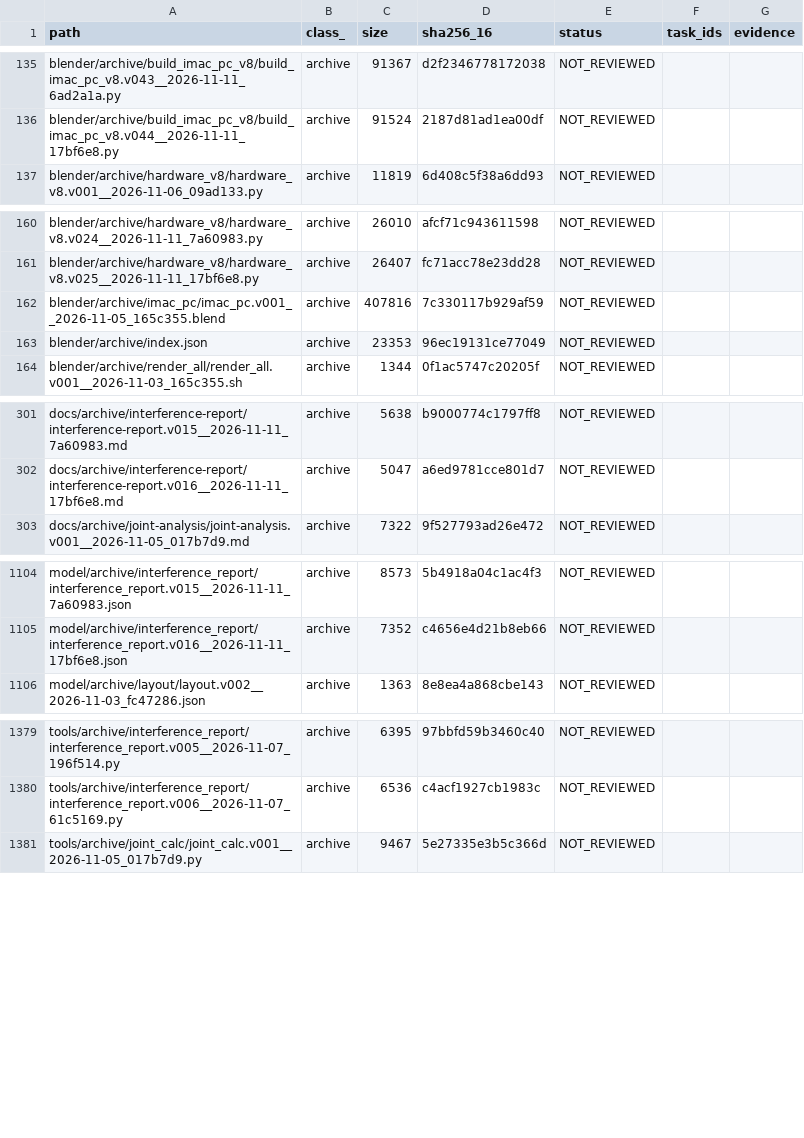
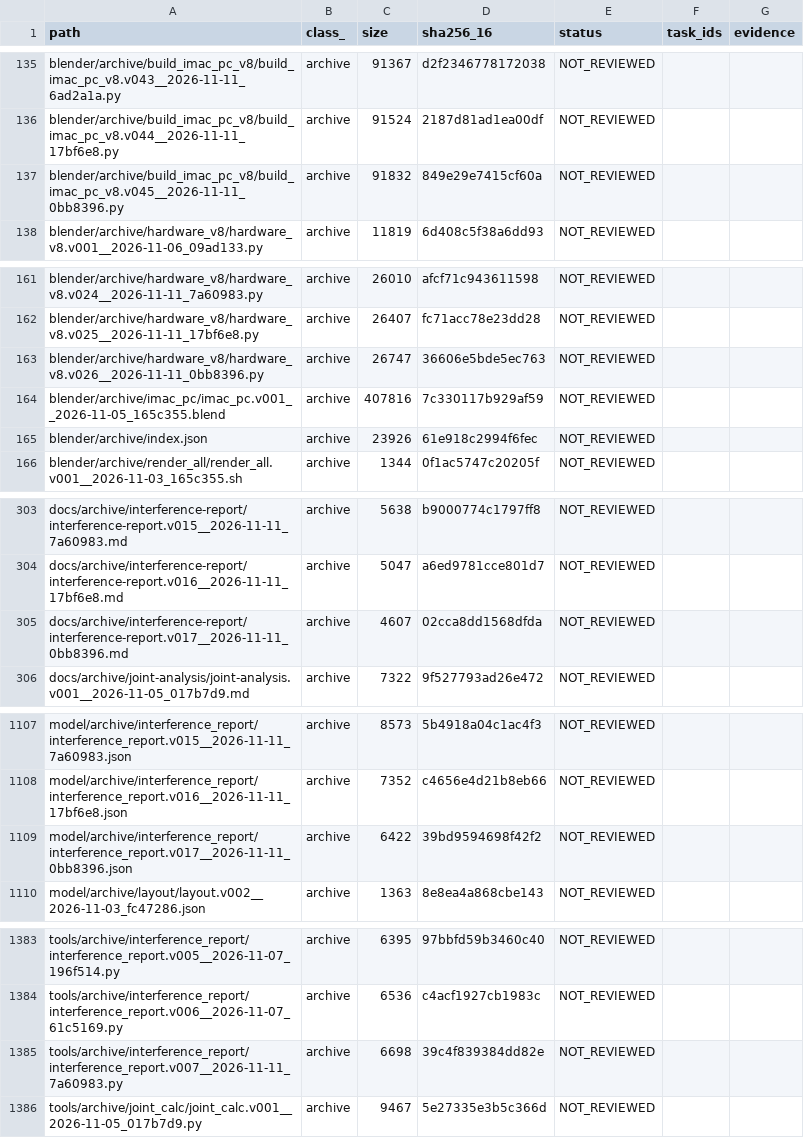
Before and after one commit to mai-ima/imac, a CSV file: audit_control/file_coverage.csv, drawn as a sheet; only a part is shown, gaps mark what is left out; the diff covers the shown part only.

```diff
--- a/audit_control/file_coverage.csv
+++ b/audit_control/file_coverage.csv
@@ -136,2 +136,3 @@ blender/archive/build_imac_pc_v8/build_imac_pc_v8.v043__2026-11-11_6ad2a1a.py,ar
 blender/archive/build_imac_pc_v8/build_imac_pc_v8.v044__2026-11-11_17bf6e8.py,archive,91524,2187d81ad1ea00df,NOT_REVIEWED,,
+blender/archive/build_imac_pc_v8/build_imac_pc_v8.v045__2026-11-11_0bb8396.py,archive,91832,849e29e7415cf60a,NOT_REVIEWED,,
 blender/archive/hardware_v8/hardware_v8.v001__2026-11-06_09ad133.py,archive,11819,6d408c5f38a6dd93,NOT_REVIEWED,,
@@ -161,4 +162,5 @@ blender/archive/hardware_v8/hardware_v8.v024__2026-11-11_7a60983.py,archive,2601
 blender/archive/hardware_v8/hardware_v8.v025__2026-11-11_17bf6e8.py,archive,26407,fc71acc78e23dd28,NOT_REVIEWED,,
+blender/archive/hardware_v8/hardware_v8.v026__2026-11-11_0bb8396.py,archive,26747,36606e5bde5ec763,NOT_REVIEWED,,
 blender/archive/imac_pc/imac_pc.v001__2026-11-05_165c355.blend,archive,407816,7c330117b929af59,NOT_REVIEWED,,
-blender/archive/index.json,archive,23353,96ec19131ce77049,NOT_REVIEWED,,
+blender/archive/index.json,archive,23926,61e918c2994f6fec,NOT_REVIEWED,,
 blender/archive/render_all/render_all.v001__2026-11-03_165c355.sh,archive,1344,0f1ac5747c20205f,NOT_REVIEWED,,
@@ -302,2 +304,3 @@ docs/archive/interference-report/interference-report.v015__2026-11-11_7a60983.md
 docs/archive/interference-report/interference-report.v016__2026-11-11_17bf6e8.md,archive,5047,a6ed9781cce801d7,NOT_REVIEWED,,
+docs/archive/interference-report/interference-report.v017__2026-11-11_0bb8396.md,archive,4607,02cca8dd1568dfda,NOT_REVIEWED,,
 docs/archive/joint-analysis/joint-analysis.v001__2026-11-05_017b7d9.md,archive,7322,9f527793ad26e472,NOT_REVIEWED,,
@@ -1105,2 +1108,3 @@ model/archive/interference_report/interference_report.v015__2026-11-11_7a60983.j
 model/archive/interference_report/interference_report.v016__2026-11-11_17bf6e8.json,archive,7352,c4656e4d21b8eb66,NOT_REVIEWED,,
+model/archive/interference_report/interference_report.v017__2026-11-11_0bb8396.json,archive,6422,39bd9594698f42f2,NOT_REVIEWED,,
 model/archive/layout/layout.v002__2026-11-03_fc47286.json,archive,1363,8e8ea4a868cbe143,NOT_REVIEWED,,
@@ -1380,2 +1384,3 @@ tools/archive/interference_report/interference_report.v005__2026-11-07_196f514.p
 tools/archive/interference_report/interference_report.v006__2026-11-07_61c5169.py,archive,6536,c4acf1927cb1983c,NOT_REVIEWED,,
+tools/archive/interference_report/interference_report.v007__2026-11-11_7a60983.py,archive,6698,39c4f839384dd82e,NOT_REVIEWED,,
 tools/archive/joint_calc/joint_calc.v001__2026-11-05_017b7d9.py,archive,9467,5e27335e3b5c366d,NOT_REVIEWED,,
```
Also changed, not shown: 23 edited cells elsewhere in this file, 18 other files.
